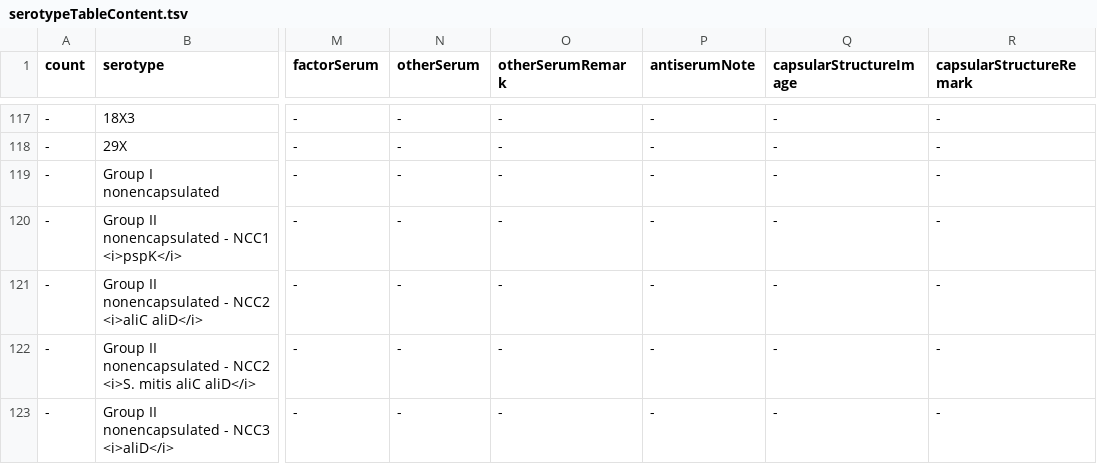
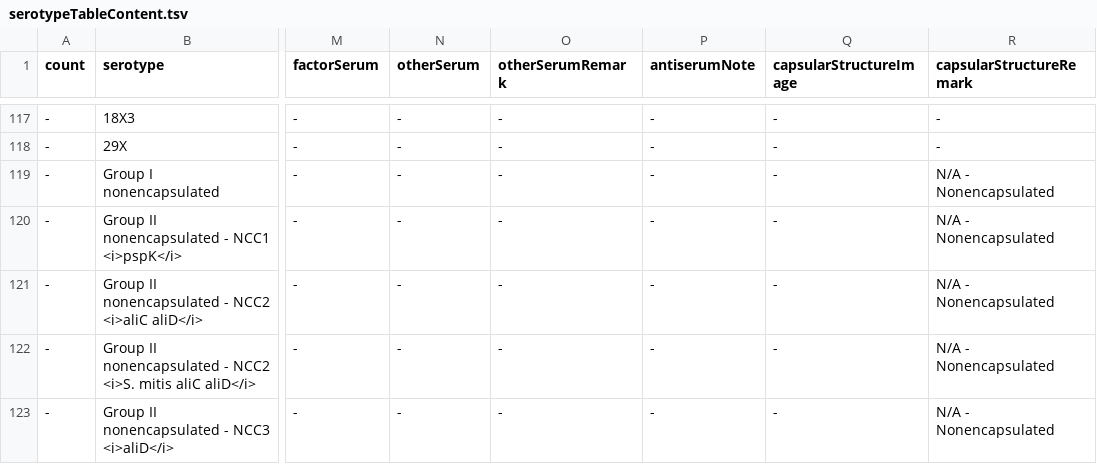
Before and after one commit to sanger-bentley-group/gps-project-website-react, a TSV file: src/content/serotypeTableContent.tsv, drawn as a sheet; only a part is shown, gaps mark what is left out; the diff names each change by its address in the sheet, - before the commit and + after, or states it on an @@ line.

Commit message:
Add capsular structure remark for nonencapsulated

```diff
--- a/src/content/serotypeTableContent.tsv
+++ b/src/content/serotypeTableContent.tsv
-R119:R123 (capsularStructureRemark): -
+R119:R123 (capsularStructureRemark): N/A - Nonencapsulated
```
